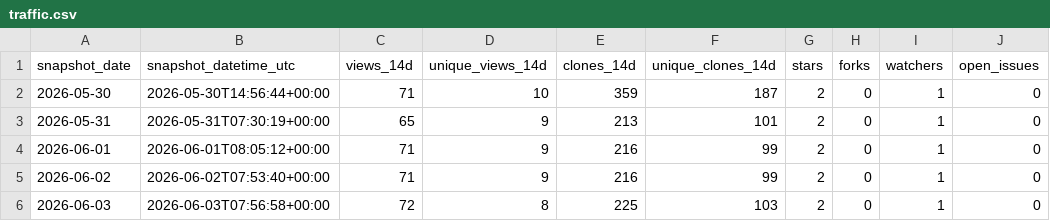
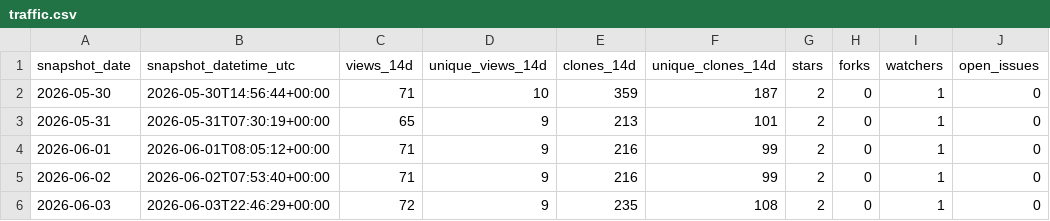
Before and after one commit to danielep71/VBA-DATETIMEPICKER, a CSV file: data/traffic.csv, drawn as a sheet.

```diff
--- a/data/traffic.csv
+++ b/data/traffic.csv
@@ -5,2 +5,2 @@ snapshot_date,snapshot_datetime_utc,views_14d,unique_views_14d,clones_14d,unique
 2026-06-02,2026-06-02T07:53:40+00:00,71,9,216,99,2,0,1,0
-2026-06-03,2026-06-03T07:56:58+00:00,72,8,225,103,2,0,1,0
+2026-06-03,2026-06-03T22:46:29+00:00,72,9,235,108,2,0,1,0
```
Also changed, not shown: data/popular_paths.csv, data/traffic_daily.csv, 1 other file.
